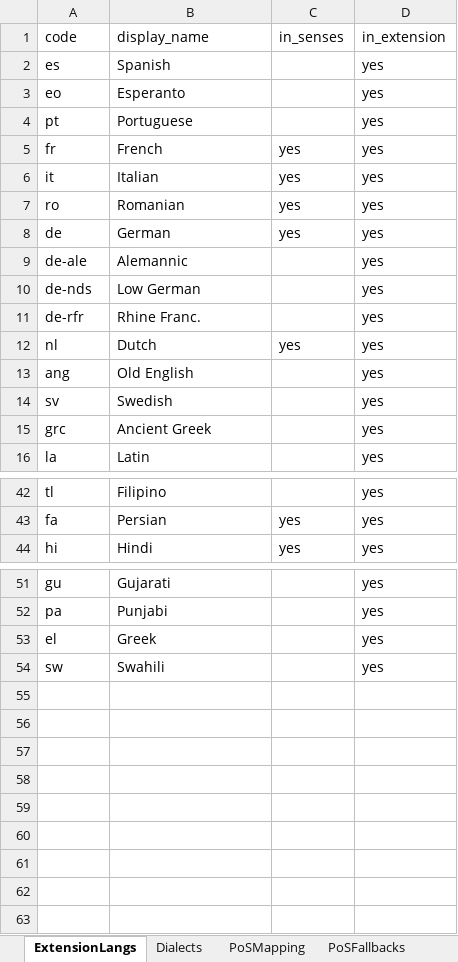
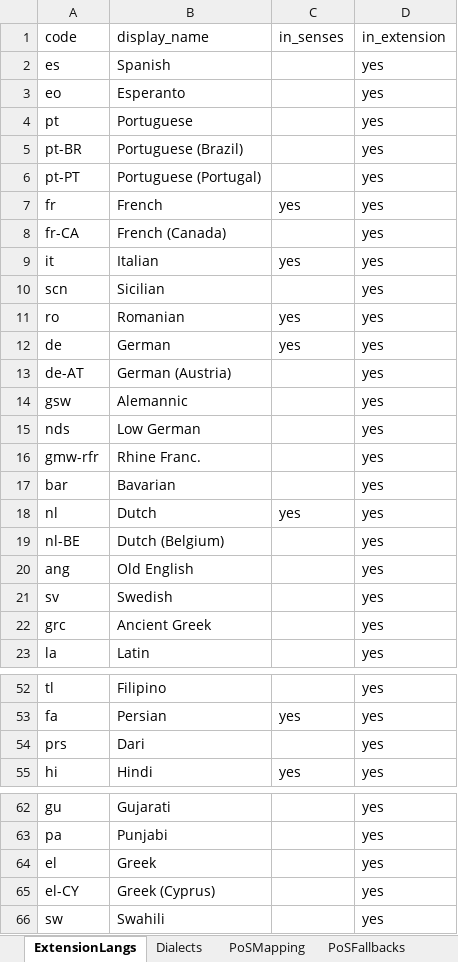
Before and after one commit to Palaeos/GlobasaLexiTools, an Excel workbook: wiktionary_config.xlsx, sheet ExtensionLangs, drawn as a sheet; only a part is shown, gaps mark what is left out; values as stored, in another font and other column widths than the file's, no borders; addresses are those after the commit; the diff covers the shown part only; the diff names each change by its address in the sheet, - before the commit and + after, or states it on an @@ line.

```diff
--- a/wiktionary_config.xlsx (sheet ExtensionLangs)
+++ b/wiktionary_config.xlsx (sheet ExtensionLangs)
+row 5: pt-BR | Portuguese (Brazil) |  | yes
+row 6: pt-PT | Portuguese (Portugal) |  | yes
+row 8: fr-CA | French (Canada) |  | yes
+row 10: scn | Sicilian |  | yes
+row 13: de-AT | German (Austria) |  | yes
-A14 (code): de-ale
+A14 (code): gsw
-A15 (code): de-nds
+A15 (code): nds
-A16 (code): de-rfr
+A16 (code): gmw-rfr
+row 17: bar | Bavarian |  | yes
+row 19: nl-BE | Dutch (Belgium) |  | yes
+row 54: prs | Dari |  | yes
+row 65: el-CY | Greek (Cyprus) |  | yes
```
Also changed, not shown: 3 added rows and 6 edited cells elsewhere in this sheet, sheet Dialects.
